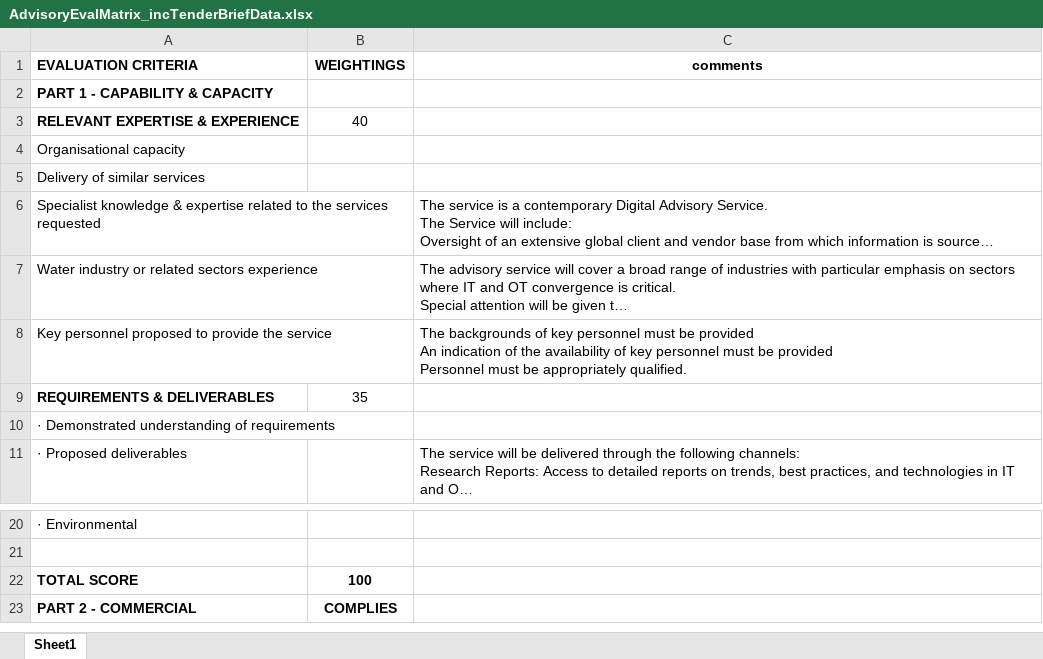
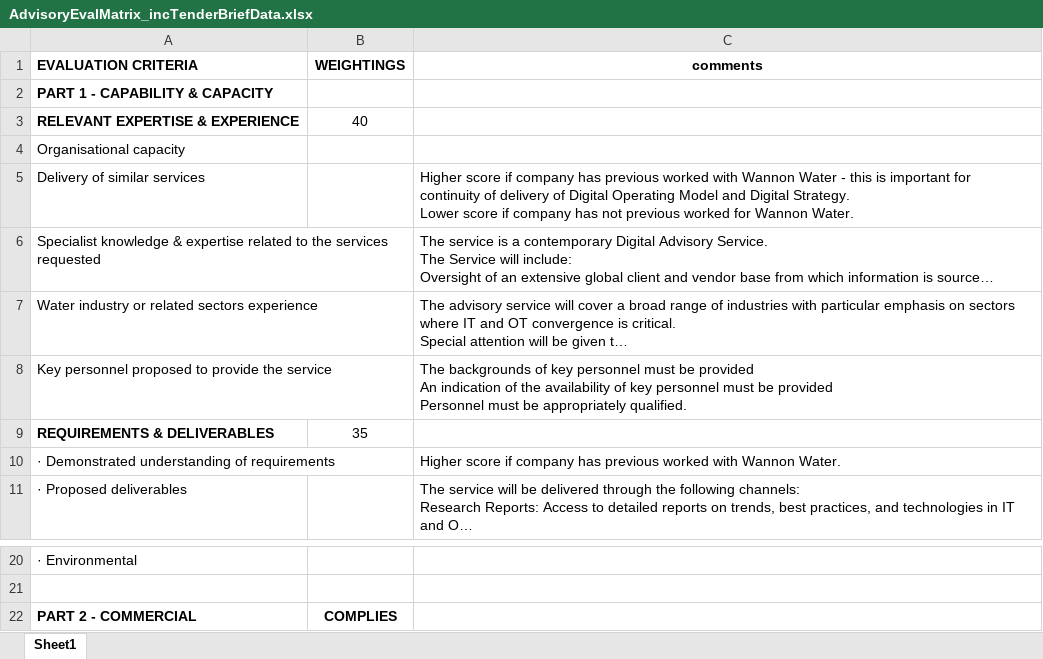
Before and after one commit to AndrewDilley/TenderEvaluation, an Excel workbook: documents/advisory rfq/AdvisoryEvalMatrix_incTenderBriefData.xlsx, sheet Sheet1, drawn as a sheet; only a part is shown, gaps mark what is left out; long unchanged cells end in …; values as stored, in another font and other column widths than the file's, no borders; ↵ is a line break in a cell; the diff names each change by its address in the sheet, - before the commit and + after, or states it on an @@ line.

Commit message:
removed redaction of references to Wannon Water

```diff
--- a/documents/advisory rfq/AdvisoryEvalMatrix_incTenderBriefData.xlsx (sheet Sheet1)
+++ b/documents/advisory rfq/AdvisoryEvalMatrix_incTenderBriefData.xlsx (sheet Sheet1)
-C5 (comments): (empty)
+C5 (comments): Higher score if company has previous worked with Wannon Water - this is important for continuity of delivery of Digital Operating Model and Digital Strategy. ↵ Lower score if company has not previous worked for Wannon Water.
-C10 (comments): (empty)
+C10 (comments): Higher score if company has previous worked with Wannon Water.
-row 22: TOTAL SCORE | 100
```
Also changed, not shown: uploads/AdvisoryEvalMatrix_incTenderBriefData.xlsx, 12 other files.
